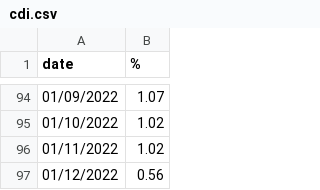
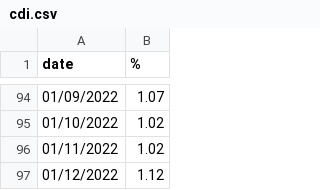
Before and after one commit to PedroDnT/Investments, a CSV file: data/cdi.csv, drawn as a sheet; only a part is shown, gaps mark what is left out.

Commit message:
data update

```diff
--- a/data/cdi.csv
+++ b/data/cdi.csv
@@ -96,2 +96,2 @@ date,%
 01/11/2022,1.02
-01/12/2022,0.56
+01/12/2022,1.12
```
Also changed, not shown: data/selic.csv.
